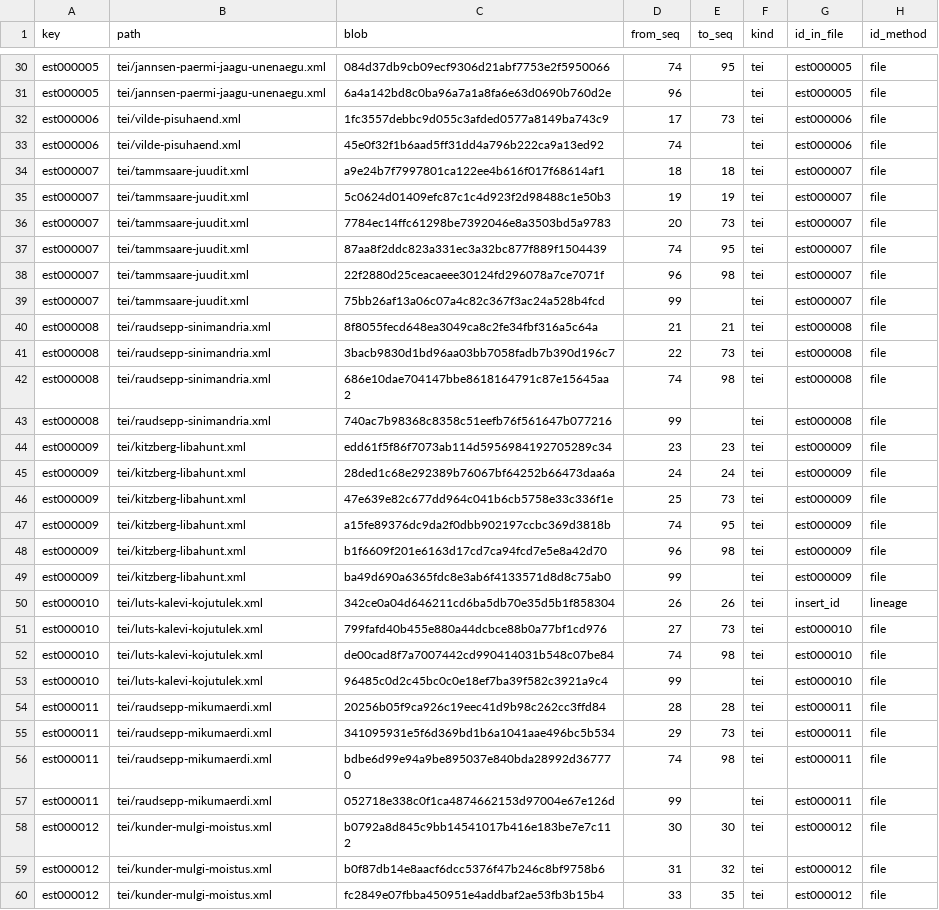
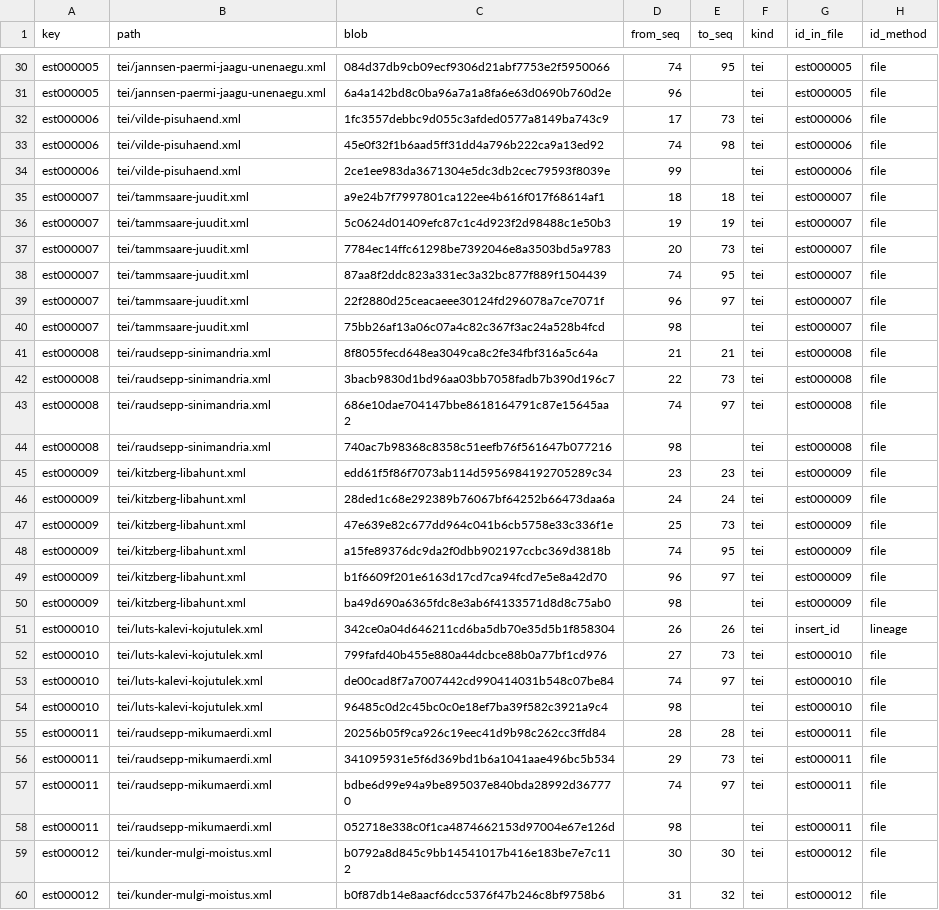
Before and after one commit to dracor-org/dracor-version-index, a CSV file: index/est/components.csv, drawn as a sheet; only a part is shown, gaps mark what is left out; the shorter side is filled out with more unchanged rows; the diff covers the shown part only.

```diff
--- a/index/est/components.csv
+++ b/index/est/components.csv
@@ -32,3 +32,4 @@ est000005,tei/jannsen-paermi-jaagu-unenaegu.xml,6a4a142bd8c0ba96a7a1a8fa6e63d069
 est000006,tei/vilde-pisuhaend.xml,1fc3557debbc9d055c3afded0577a8149ba743c9,17,73,tei,est000006,file
-est000006,tei/vilde-pisuhaend.xml,45e0f32f1b6aad5ff31dd4a796b222ca9a13ed92,74,,tei,est000006,file
+est000006,tei/vilde-pisuhaend.xml,45e0f32f1b6aad5ff31dd4a796b222ca9a13ed92,74,98,tei,est000006,file
+est000006,tei/vilde-pisuhaend.xml,2ce1ee983da3671304e5dc3db2cec79593f8039e,99,,tei,est000006,file
 est000007,tei/tammsaare-juudit.xml,a9e24b7f7997801ca122ee4b616f017f68614af1,18,18,tei,est000007,file
@@ -37,8 +38,8 @@ est000007,tei/tammsaare-juudit.xml,7784ec14ffc61298be7392046e8a3503bd5a9783,20,7
 est000007,tei/tammsaare-juudit.xml,87aa8f2ddc823a331ec3a32bc877f889f1504439,74,95,tei,est000007,file
-est000007,tei/tammsaare-juudit.xml,22f2880d25ceacaeee30124fd296078a7ce7071f,96,98,tei,est000007,file
-est000007,tei/tammsaare-juudit.xml,75bb26af13a06c07a4c82c367f3ac24a528b4fcd,99,,tei,est000007,file
+est000007,tei/tammsaare-juudit.xml,22f2880d25ceacaeee30124fd296078a7ce7071f,96,97,tei,est000007,file
+est000007,tei/tammsaare-juudit.xml,75bb26af13a06c07a4c82c367f3ac24a528b4fcd,98,,tei,est000007,file
 est000008,tei/raudsepp-sinimandria.xml,8f8055fecd648ea3049ca8c2fe34fbf316a5c64a,21,21,tei,est000008,file
 est000008,tei/raudsepp-sinimandria.xml,3bacb9830d1bd96aa03bb7058fadb7b390d196c7,22,73,tei,est000008,file
-est000008,tei/raudsepp-sinimandria.xml,686e10dae704147bbe8618164791c87e15645aa2,74,98,tei,est000008,file
-est000008,tei/raudsepp-sinimandria.xml,740ac7b98368c8358c51eefb76f561647b077216,99,,tei,est000008,file
+est000008,tei/raudsepp-sinimandria.xml,686e10dae704147bbe8618164791c87e15645aa2,74,97,tei,est000008,file
+est000008,tei/raudsepp-sinimandria.xml,740ac7b98368c8358c51eefb76f561647b077216,98,,tei,est000008,file
 est000009,tei/kitzberg-libahunt.xml,edd61f5f86f7073ab114d5956984192705289c34,23,23,tei,est000009,file
@@ -47,12 +48,12 @@ est000009,tei/kitzberg-libahunt.xml,47e639e82c677dd964c041b6cb5758e33c336f1e,25,
 est000009,tei/kitzberg-libahunt.xml,a15fe89376dc9da2f0dbb902197ccbc369d3818b,74,95,tei,est000009,file
-est000009,tei/kitzberg-libahunt.xml,b1f6609f201e6163d17cd7ca94fcd7e5e8a42d70,96,98,tei,est000009,file
-est000009,tei/kitzberg-libahunt.xml,ba49d690a6365fdc8e3ab6f4133571d8d8c75ab0,99,,tei,est000009,file
+est000009,tei/kitzberg-libahunt.xml,b1f6609f201e6163d17cd7ca94fcd7e5e8a42d70,96,97,tei,est000009,file
+est000009,tei/kitzberg-libahunt.xml,ba49d690a6365fdc8e3ab6f4133571d8d8c75ab0,98,,tei,est000009,file
 est000010,tei/luts-kalevi-kojutulek.xml,342ce0a04d646211cd6ba5db70e35d5b1f858304,26,26,tei,insert_id,lineage
 est000010,tei/luts-kalevi-kojutulek.xml,799fafd40b455e880a44dcbce88b0a77bf1cd976,27,73,tei,est000010,file
-est000010,tei/luts-kalevi-kojutulek.xml,de00cad8f7a7007442cd990414031b548c07be84,74,98,tei,est000010,file
-est000010,tei/luts-kalevi-kojutulek.xml,96485c0d2c45bc0c0e18ef7ba39f582c3921a9c4,99,,tei,est000010,file
+est000010,tei/luts-kalevi-kojutulek.xml,de00cad8f7a7007442cd990414031b548c07be84,74,97,tei,est000010,file
+est000010,tei/luts-kalevi-kojutulek.xml,96485c0d2c45bc0c0e18ef7ba39f582c3921a9c4,98,,tei,est000010,file
 est000011,tei/raudsepp-mikumaerdi.xml,20256b05f9ca926c19eec41d9b98c262cc3ffd84,28,28,tei,est000011,file
 est000011,tei/raudsepp-mikumaerdi.xml,341095931e5f6d369bd1b6a1041aae496bc5b534,29,73,tei,est000011,file
-est000011,tei/raudsepp-mikumaerdi.xml,bdbe6d99e94a9be895037e840bda28992d367770,74,98,tei,est000011,file
-est000011,tei/raudsepp-mikumaerdi.xml,052718e338c0f1ca4874662153d97004e67e126d,99,,tei,est000011,file
+est000011,tei/raudsepp-mikumaerdi.xml,bdbe6d99e94a9be895037e840bda28992d367770,74,97,tei,est000011,file
+est000011,tei/raudsepp-mikumaerdi.xml,052718e338c0f1ca4874662153d97004e67e126d,98,,tei,est000011,file
 est000012,tei/kunder-mulgi-moistus.xml,b0792a8d845c9bb14541017b416e183be7e7c112,30,30,tei,est000012,file
```
Also changed, not shown: 2 added rows and 22 edited cells elsewhere in this file, index/est/blobs.csv, index/est/commits.csv, 7 other files.
